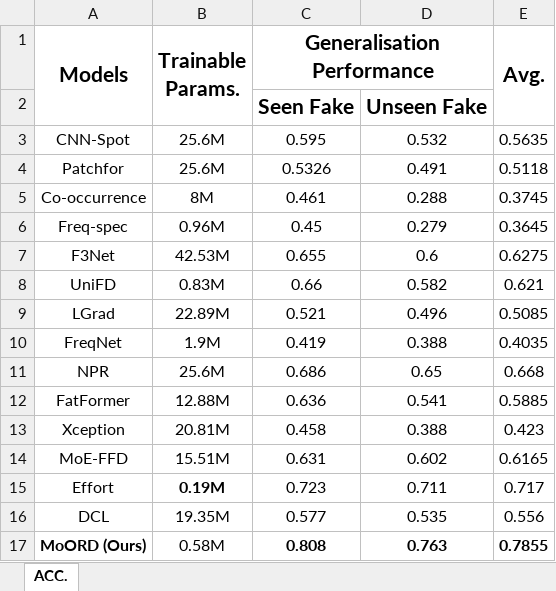
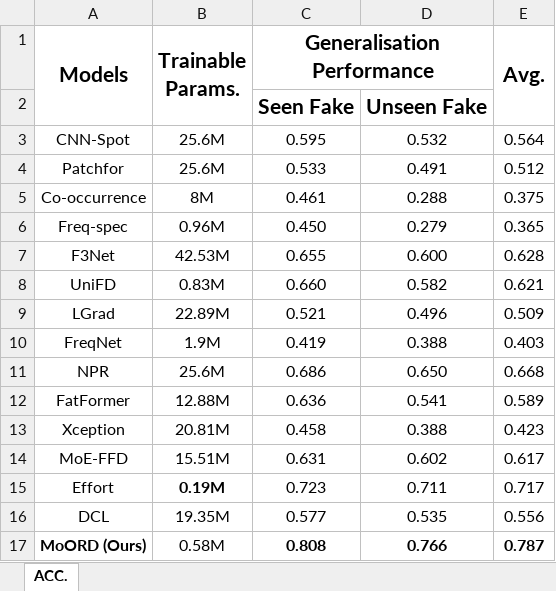
Before and after one commit to CLQ060728/MoORD, an Excel workbook: Experimental_Results/Protocol-1_15_DF_Detectors_ACC.xlsx, sheet ACC., drawn as a sheet; values as stored, in another font and other column widths than the file's, no borders; the diff names each change by its address in the sheet, - before the commit and + after, or states it on an @@ line.

Commit message:
updated exp results xlsx files

```diff
--- a/Experimental_Results/Protocol-1_15_DF_Detectors_ACC.xlsx (sheet ACC.)
+++ b/Experimental_Results/Protocol-1_15_DF_Detectors_ACC.xlsx (sheet ACC.)
-E3 (Avg.): 0.5635
+E3 (Avg.): 0.564
-C4 (Generalisation Performance): 0.5326
+C4 (Generalisation Performance): 0.533
-E4 (Avg.): 0.5118
+E4 (Avg.): 0.512
-E5 (Avg.): 0.3745
+E5 (Avg.): 0.375
-C6 (Generalisation Performance): 0.45
+C6 (Generalisation Performance): 0.450
-E6 (Avg.): 0.3645
+E6 (Avg.): 0.365
-D7: 0.6
+D7: 0.600
-E7 (Avg.): 0.6275
+E7 (Avg.): 0.628
-C8 (Generalisation Performance): 0.66
+C8 (Generalisation Performance): 0.660
-E9 (Avg.): 0.5085
+E9 (Avg.): 0.509
-E10 (Avg.): 0.4035
+E10 (Avg.): 0.403
-D11: 0.65
+D11: 0.650
-E12 (Avg.): 0.5885
+E12 (Avg.): 0.589
-E14 (Avg.): 0.6165
+E14 (Avg.): 0.617
-D17: 0.763
+D17: 0.766
-E17 (Avg.): 0.7855
+E17 (Avg.): 0.787
```
Also changed, not shown: Experimental_Results/Protocol-1_15_DF_Detectors_AP.xlsx, Experimental_Results/Protocol-2_15_DF_Detectors_AP_FS.xlsx.
